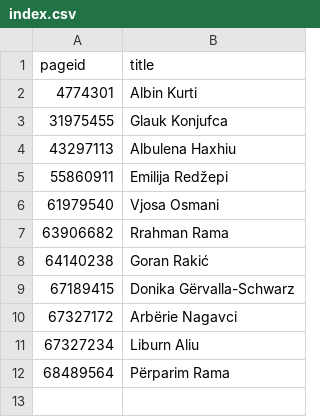
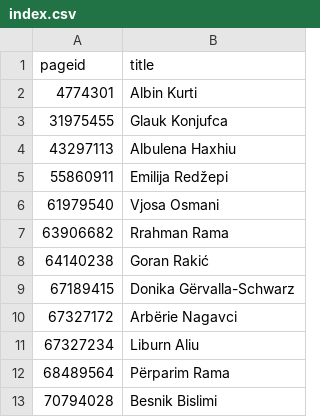
Before and after one commit to every-politician-scrapers/kosovo-cabinet, a CSV file: enwiki/index.csv, drawn as a sheet; the diff names each change by its address in the sheet, - before the commit and + after, or states it on an @@ line.

```diff
--- a/enwiki/index.csv
+++ b/enwiki/index.csv
+row 13: 70794028 | Besnik Bislimi
```
Also changed, not shown: 2 other files.
